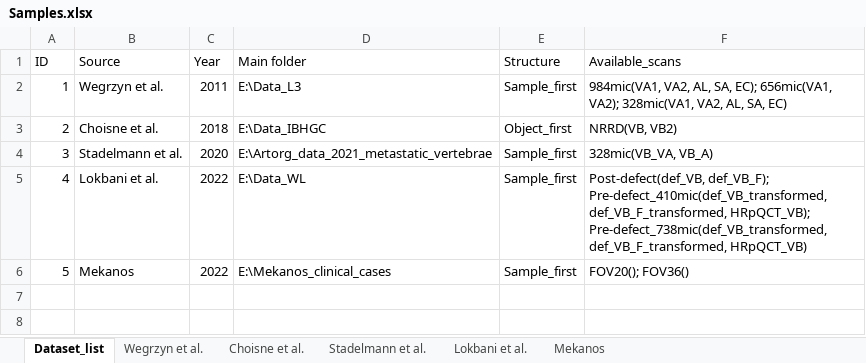
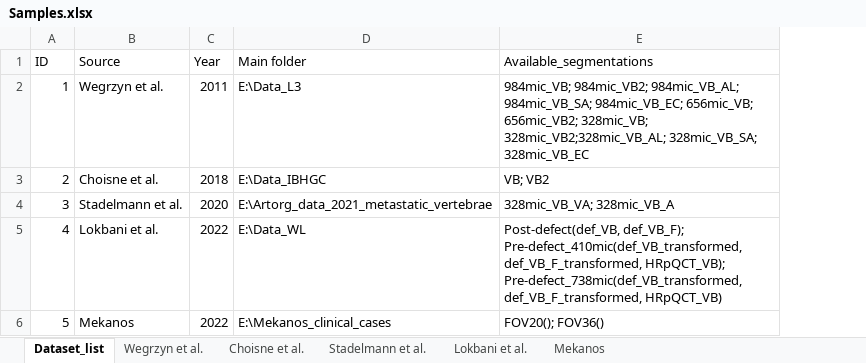
Before and after one commit to ValKanAll/MekAnOs, an Excel workbook: Data/Samples.xlsx, sheet Dataset_list, drawn as a sheet; values as stored, in another font and other column widths than the file's, no borders; removed rows and columns are numbered as before the commit, all else as after; the diff names each change by its address in the sheet, - before the commit and + after, or states it on an @@ line.

```diff
--- a/Data/Samples.xlsx (sheet Dataset_list)
+++ b/Data/Samples.xlsx (sheet Dataset_list)
-column E (Structure), rows 2-6: Sample_first | Object_first | Sample_first | Sample_first | Sample_first
-column F (Available_scans), rows 2-6: 984mic(VA1, VA2, AL, SA, EC); 656mic(VA1, VA2); 328mic(VA1, VA2, AL, SA, EC) | NRRD(VB, VB2) | 328mic(VB_VA, VB_A) | Post-defect(def_VB, def_VB_F); Pre-defect_410mic(def_VB_transformed, def_VB_F_transformed, HRpQCT_VB); Pre-defect_738mic(def_VB_transformed, def_VB_F_transformed, HRpQCT_VB) | FOV20(); FOV36()
+column E (Available_segmentations), rows 2-6: 984mic_VB; 984mic_VB2; 984mic_VB_AL; 984mic_VB_SA; 984mic_VB_EC; 656mic_VB; 656mic_VB2; 328mic_VB; 328mic_VB2;328mic_VB_AL; 328mic_VB_SA; 328mic_VB_EC | VB; VB2 | 328mic_VB_VA; 328mic_VB_A | Post-defect(def_VB, def_VB_F); Pre-defect_410mic(def_VB_transformed, def_VB_F_transformed, HRpQCT_VB); Pre-defect_738mic(def_VB_transformed, def_VB_F_transformed, HRpQCT_VB) | FOV20(); FOV36()
```
Also changed, not shown: 5 other files.
